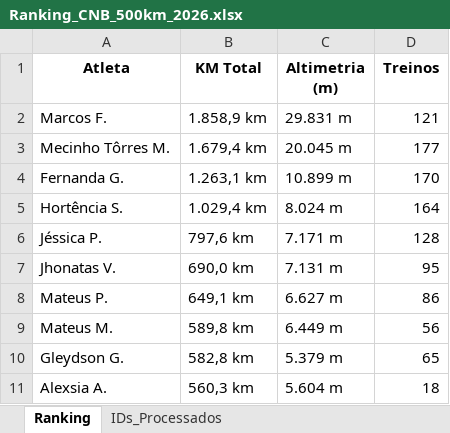
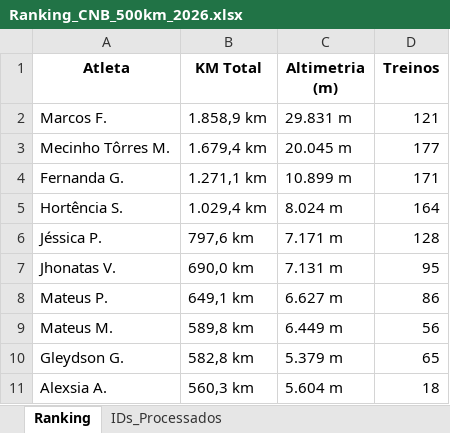
Before and after one commit to marcosfelix22/ranking-strava-cnb-500km, an Excel workbook: Ranking_CNB_500km_2026.xlsx, sheet Ranking, drawn as a sheet; only a part is shown; values as stored, in another font and other column widths than the file's, no borders; the diff names each change by its address in the sheet, - before the commit and + after, or states it on an @@ line.

Commit message:
Ranking updated

```diff
--- a/Ranking_CNB_500km_2026.xlsx (sheet Ranking)
+++ b/Ranking_CNB_500km_2026.xlsx (sheet Ranking)
-B4 (KM Total): 1.263,1 km
+B4 (KM Total): 1.271,1 km
-D4 (Treinos): 170
+D4 (Treinos): 171
```
Also changed, not shown: sheet IDs_Processados.
